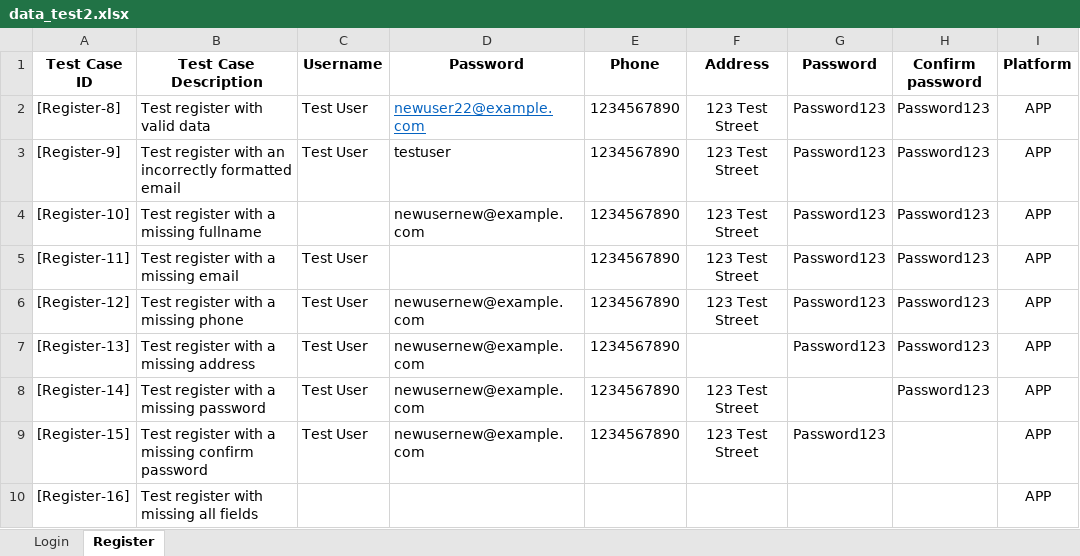
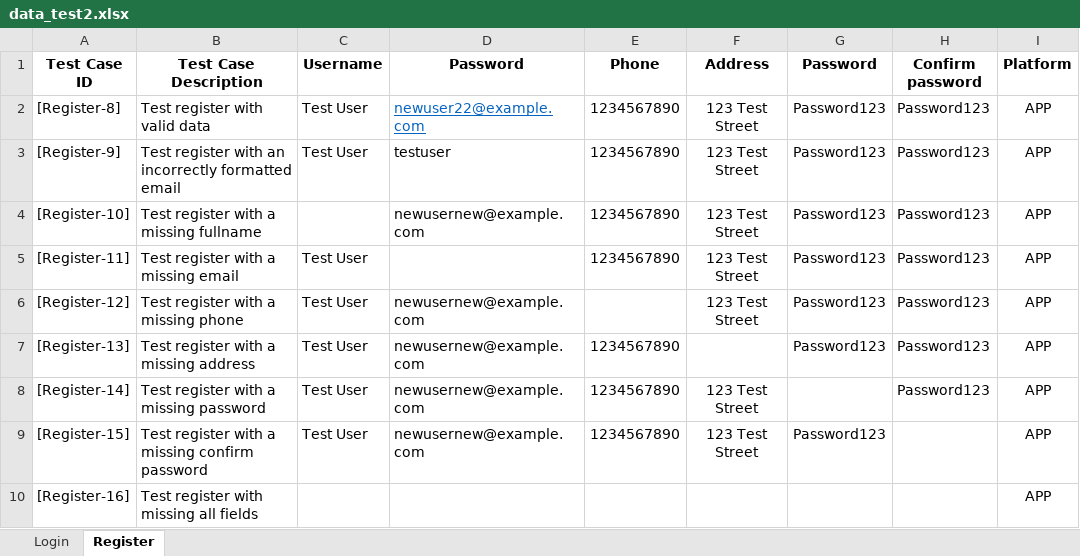
Before and after one commit to XT-xuantruong/Script-test-ecommerece, an Excel workbook: data/data_test2.xlsx, sheet Register, drawn as a sheet; only a part is shown; values as stored, in another font and other column widths than the file's, no borders; the diff names each change by its address in the sheet, - before the commit and + after, or states it on an @@ line.

Commit message:
Fix: dât_test2

```diff
--- a/data/data_test2.xlsx (sheet Register)
+++ b/data/data_test2.xlsx (sheet Register)
-E6 (Phone): 1234567890
+E6 (Phone): (empty)
```
Also changed, not shown: sheet Login.
